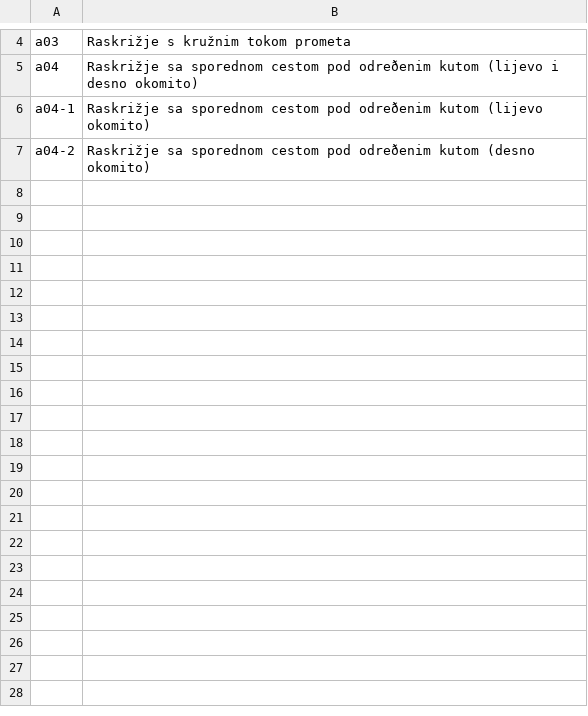
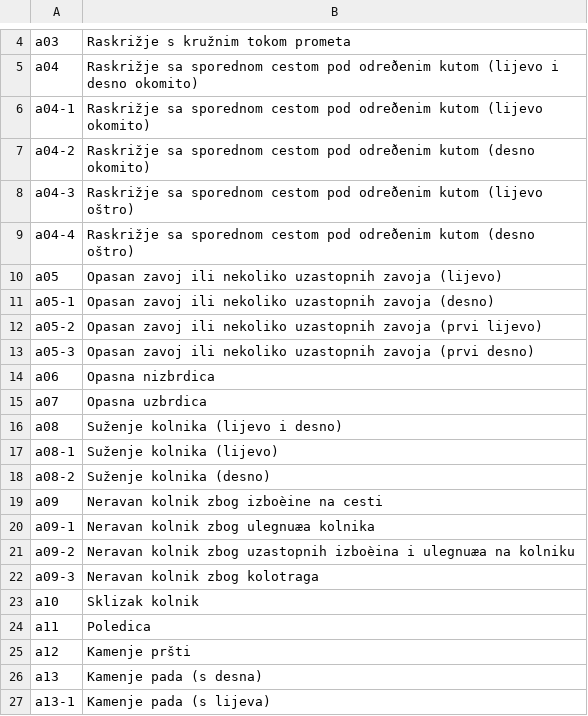
Before and after one commit to ZdravekSprite/python, a CSV file: TrafficSignNet/labelNames.csv, drawn as a sheet; only a part is shown, gaps mark what is left out; the diff covers the shown part only.

Commit message:
TrafficSignNet 0.0.9

```diff
--- a/TrafficSignNet/labelNames.csv
+++ b/TrafficSignNet/labelNames.csv
@@ -7 +7,21 @@ a04-1,Raskrižje sa sporednom cestom pod odreðenim kutom (lijevo okomito)
 a04-2,Raskrižje sa sporednom cestom pod odreðenim kutom (desno okomito)
+a04-3,Raskrižje sa sporednom cestom pod odreðenim kutom (lijevo oštro)
+a04-4,Raskrižje sa sporednom cestom pod odreðenim kutom (desno oštro)
+a05,Opasan zavoj ili nekoliko uzastopnih zavoja (lijevo)
+a05-1,Opasan zavoj ili nekoliko uzastopnih zavoja (desno)
+a05-2,Opasan zavoj ili nekoliko uzastopnih zavoja (prvi lijevo)
+a05-3,Opasan zavoj ili nekoliko uzastopnih zavoja (prvi desno)
+a06,Opasna nizbrdica
+a07,Opasna uzbrdica
+a08,Suženje kolnika (lijevo i desno)
+a08-1,Suženje kolnika (lijevo)
+a08-2,Suženje kolnika (desno)
+a09,Neravan kolnik zbog izboèine na cesti
+a09-1,Neravan kolnik zbog ulegnuæa kolnika
+a09-2,Neravan kolnik zbog uzastopnih izboèina i ulegnuæa na kolniku
+a09-3,Neravan kolnik zbog kolotraga
+a10,Sklizak kolnik
+a11,Poledica
+a12,Kamenje pršti
+a13,Kamenje pada (s desna)
+a13-1,Kamenje pada (s lijeva)
```
Also changed, not shown: 14 added rows elsewhere in this file, 2 other files.
